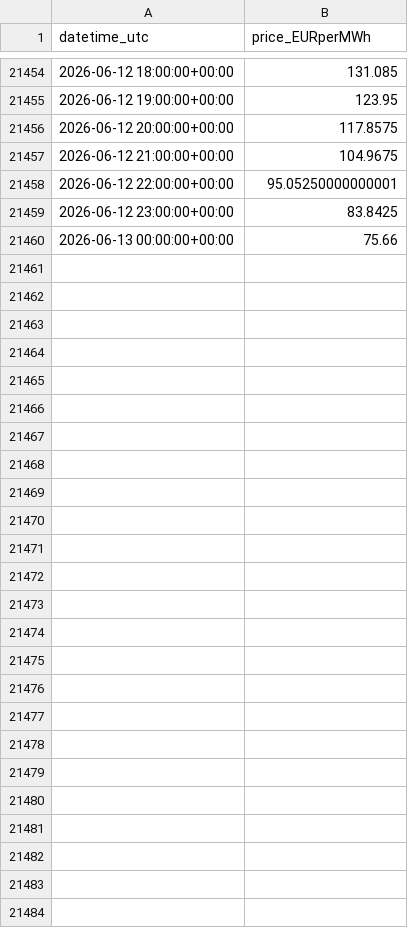
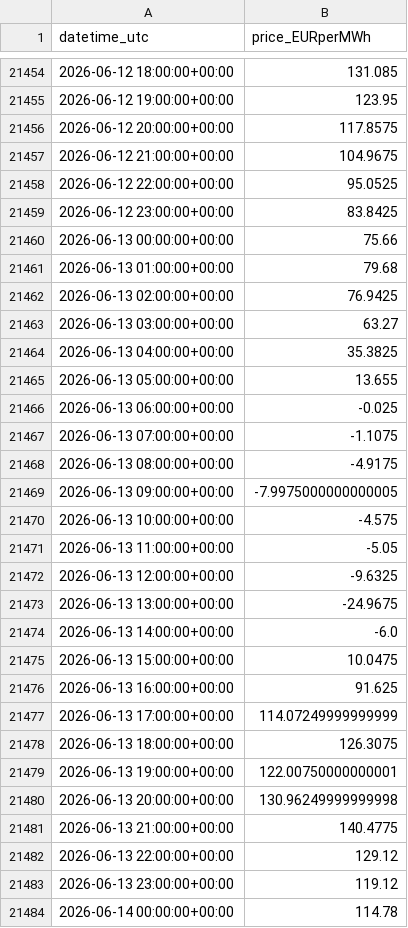
Before and after one commit to Taxiarchis135/greek-res-forecasting, a CSV file: data/dayahead_prices.csv, drawn as a sheet; only a part is shown, gaps mark what is left out; the diff covers the shown part only.

```diff
--- a/data/dayahead_prices.csv
+++ b/data/dayahead_prices.csv
@@ -21457,4 +21457,28 @@ datetime_utc,price_EURperMWh
 2026-06-12 21:00:00+00:00,104.9675
-2026-06-12 22:00:00+00:00,95.05250000000001
+2026-06-12 22:00:00+00:00,95.0525
 2026-06-12 23:00:00+00:00,83.8425
 2026-06-13 00:00:00+00:00,75.66
+2026-06-13 01:00:00+00:00,79.68
+2026-06-13 02:00:00+00:00,76.9425
+2026-06-13 03:00:00+00:00,63.27
+2026-06-13 04:00:00+00:00,35.3825
+2026-06-13 05:00:00+00:00,13.655
+2026-06-13 06:00:00+00:00,-0.025
+2026-06-13 07:00:00+00:00,-1.1075
+2026-06-13 08:00:00+00:00,-4.9175
+2026-06-13 09:00:00+00:00,-7.9975000000000005
+2026-06-13 10:00:00+00:00,-4.575
+2026-06-13 11:00:00+00:00,-5.05
+2026-06-13 12:00:00+00:00,-9.6325
+2026-06-13 13:00:00+00:00,-24.9675
+2026-06-13 14:00:00+00:00,-6.0
+2026-06-13 15:00:00+00:00,10.0475
+2026-06-13 16:00:00+00:00,91.625
+2026-06-13 17:00:00+00:00,114.07249999999999
+2026-06-13 18:00:00+00:00,126.3075
+2026-06-13 19:00:00+00:00,122.00750000000001
+2026-06-13 20:00:00+00:00,130.96249999999998
+2026-06-13 21:00:00+00:00,140.4775
+2026-06-13 22:00:00+00:00,129.12
+2026-06-13 23:00:00+00:00,119.12
+2026-06-14 00:00:00+00:00,114.78
```
Also changed, not shown: 3 edited cells elsewhere in this file, data/forecast_tomorrow.csv, 2 other files.
